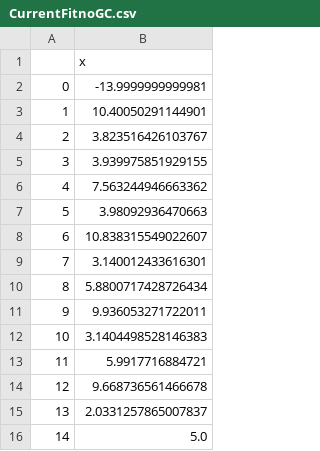
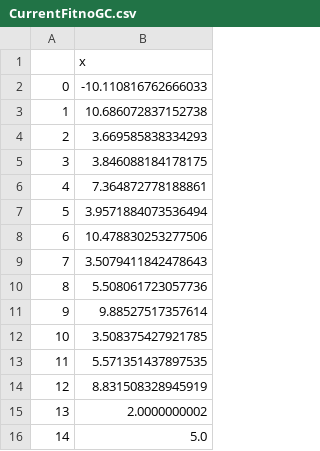
Before and after one commit to meyer-lab/IL4-model, a CSV file: src/data/CurrentFitnoGC.csv, drawn as a sheet.

Commit message:
Fit

```diff
--- a/src/data/CurrentFitnoGC.csv
+++ b/src/data/CurrentFitnoGC.csv
@@ -1,16 +1,16 @@
 ,x
-0,-13.9999999999981
-1,10.40050291144901
-2,3.823516426103767
-3,3.939975851929155
-4,7.563244946663362
-5,3.98092936470663
-6,10.838315549022607
-7,3.140012433616301
-8,5.8800717428726434
-9,9.936053271722011
-10,3.1404498528146383
-11,5.9917716884721
-12,9.668736561466678
-13,2.0331257865007837
+0,-10.110816762666033
+1,10.686072837152738
+2,3.669585838334293
+3,3.846088184178175
+4,7.364872778188861
+5,3.9571884073536494
+6,10.478830253277506
+7,3.5079411842478643
+8,5.508061723057736
+9,9.88527517357614
+10,3.508375427921785
+11,5.571351437897535
+12,8.831508328945919
+13,2.0000000002
 14,5.0
```
